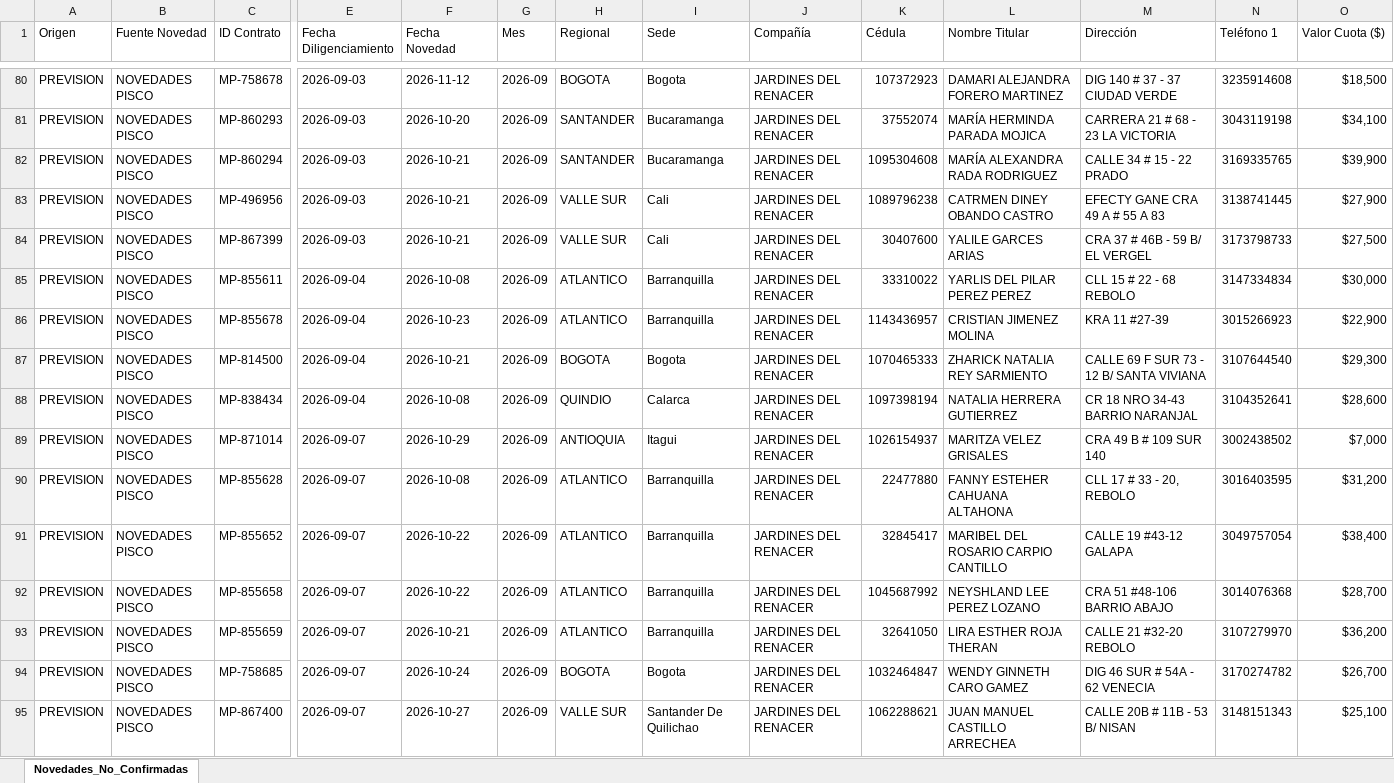
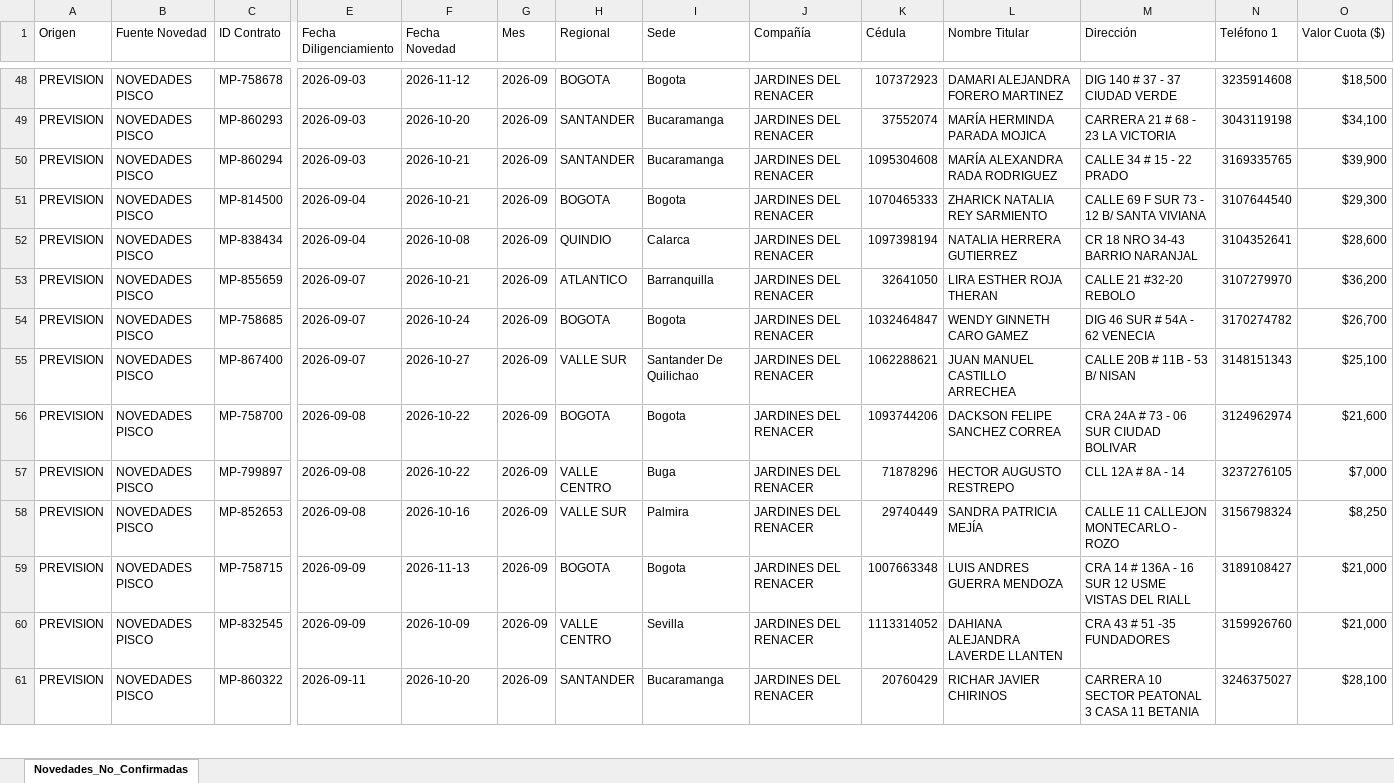
Before and after one commit to coordplaneacioncarteranal-del/ruta-confirmacion-sfun, an Excel workbook: 3_Novedades_No_Confirmadas_Causales.xlsx, sheet Novedades_No_Confirmadas, drawn as a sheet; only a part is shown, gaps mark what is left out; the shorter side is filled out with more unchanged rows; values as stored, in another font and other column widths than the file's, no cell formats; rows hold the shown columns only; the diff covers the shown part only; the diff names each change by its address in the sheet, - before the commit and + after, or states it on an @@ line.

Commit message:
Novedades y Causales (2026-11-27 10:56)

```diff
--- a/3_Novedades_No_Confirmadas_Causales.xlsx (sheet Novedades_No_Confirmadas)
+++ b/3_Novedades_No_Confirmadas_Causales.xlsx (sheet Novedades_No_Confirmadas)
-row 83: PREVISION | NOVEDADES PISCO | MP-496956 | 2026-09-03 | 2026-10-21 | 2026-09 | VALLE SUR | Cali | JARDINES DEL RENACER | 1089796238 | CATRMEN DINEY OBANDO CASTRO | EFECTY GANE CRA 49 A # 55 A 83 | 3138741445 | $27,900
-row 84: PREVISION | NOVEDADES PISCO | MP-867399 | 2026-09-03 | 2026-10-21 | 2026-09 | VALLE SUR | Cali | JARDINES DEL RENACER | 30407600 | YALILE GARCES ARIAS | CRA 37 # 46B - 59 B/ EL VERGEL | 3173798733 | $27,500
-row 85: PREVISION | NOVEDADES PISCO | MP-855611 | 2026-09-04 | 2026-10-08 | 2026-09 | ATLANTICO | Barranquilla | JARDINES DEL RENACER | 33310022 | YARLIS DEL PILAR PEREZ PEREZ | CLL 15 # 22 - 68 REBOLO | 3147334834 | $30,000
-row 86: PREVISION | NOVEDADES PISCO | MP-855678 | 2026-09-04 | 2026-10-23 | 2026-09 | ATLANTICO | Barranquilla | JARDINES DEL RENACER | 1143436957 | CRISTIAN JIMENEZ MOLINA | KRA 11 #27-39 | 3015266923 | $22,900
-row 89: PREVISION | NOVEDADES PISCO | MP-871014 | 2026-09-07 | 2026-10-29 | 2026-09 | ANTIOQUIA | Itagui | JARDINES DEL RENACER | 1026154937 | MARITZA VELEZ GRISALES | CRA 49 B # 109 SUR 140 | 3002438502 | $7,000
-row 90: PREVISION | NOVEDADES PISCO | MP-855628 | 2026-09-07 | 2026-10-08 | 2026-09 | ATLANTICO | Barranquilla | JARDINES DEL RENACER | 22477880 | FANNY ESTEHER CAHUANA ALTAHONA | CLL 17 # 33 - 20, REBOLO | 3016403595 | $31,200
-row 91: PREVISION | NOVEDADES PISCO | MP-855652 | 2026-09-07 | 2026-10-22 | 2026-09 | ATLANTICO | Barranquilla | JARDINES DEL RENACER | 32845417 | MARIBEL DEL ROSARIO CARPIO CANTILLO | CALLE 19 #43-12 GALAPA | 3049757054 | $38,400
-row 92: PREVISION | NOVEDADES PISCO | MP-855658 | 2026-09-07 | 2026-10-22 | 2026-09 | ATLANTICO | Barranquilla | JARDINES DEL RENACER | 1045687992 | NEYSHLAND LEE PEREZ LOZANO | CRA 51 #48-106 BARRIO ABAJO | 3014076368 | $28,700
```
Also changed, not shown: 53 removed rows and 10 edited cells elsewhere in this sheet, cell formats.
